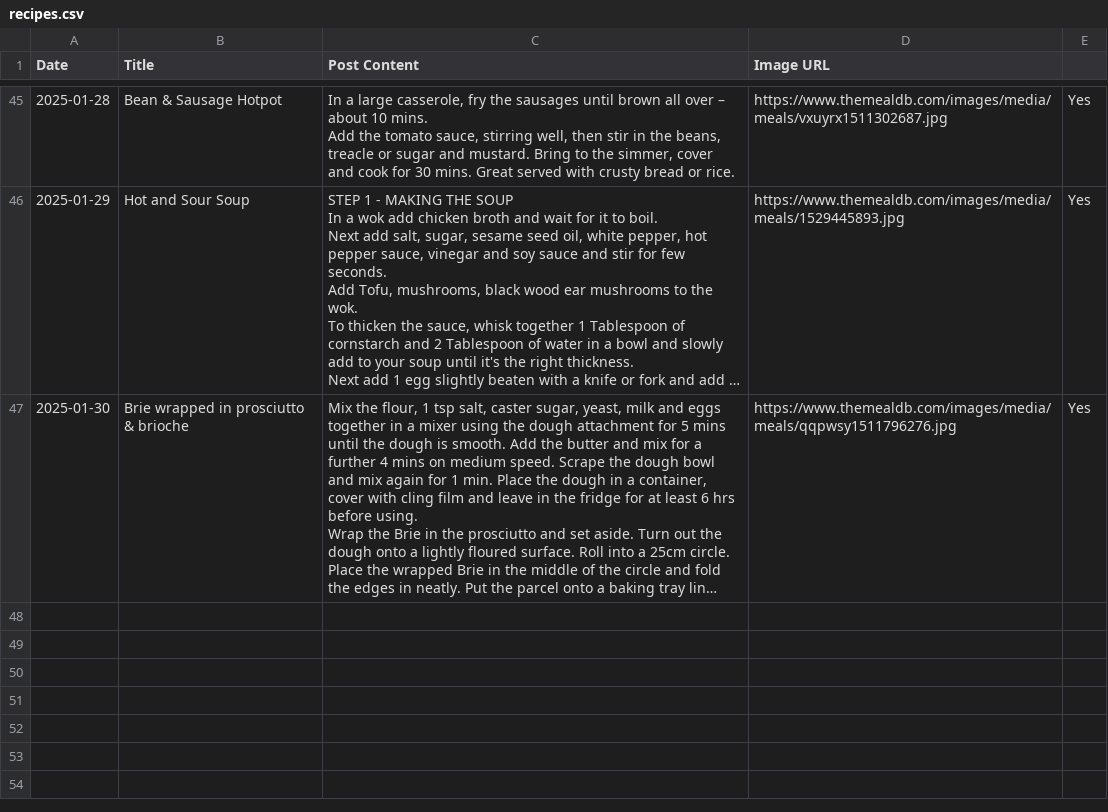
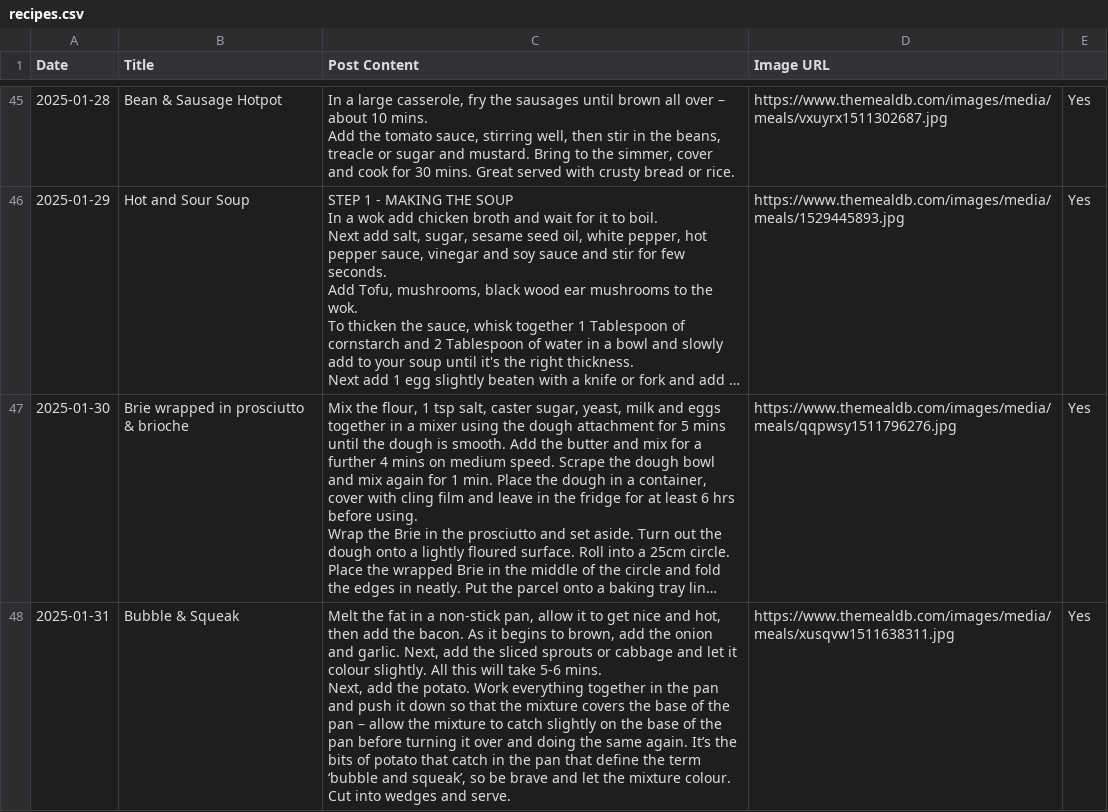
Before and after one commit to ImmutableType/X_IT_BTCETH_BOT, a CSV file: recipes.csv, drawn as a sheet; only a part is shown, gaps mark what is left out; long unchanged cells end in …; ↵ is a line break in a cell; the diff names each change by its address in the sheet, - before the commit and + after, or states it on an @@ line.

```diff
--- a/recipes.csv
+++ b/recipes.csv
+row 48: 2025-01-31 | Bubble & Squeak | Melt the fat in a non-stick pan, allow it to get nice and hot, then add the bacon. As it begins to brown, add the onion and garlic. Next, add the sliced sprouts or cabbage and let it colour slightly. All this will take 5-6 mins. ↵ Next, add the potato. Work everything together in the pan and push it down so that the mixture covers the base of the pan – allow the mixture to catch slightly on the base of the pan before turning it over and doing the same again. It’s the bits of potato that catch in the pan that define the term ‘bubble and squeak’, so be brave and let the mixture colour. Cut into wedges and serve. | https://www.themealdb.com/images/media/meals/xusqvw1511638311.jpg | Yes
```
